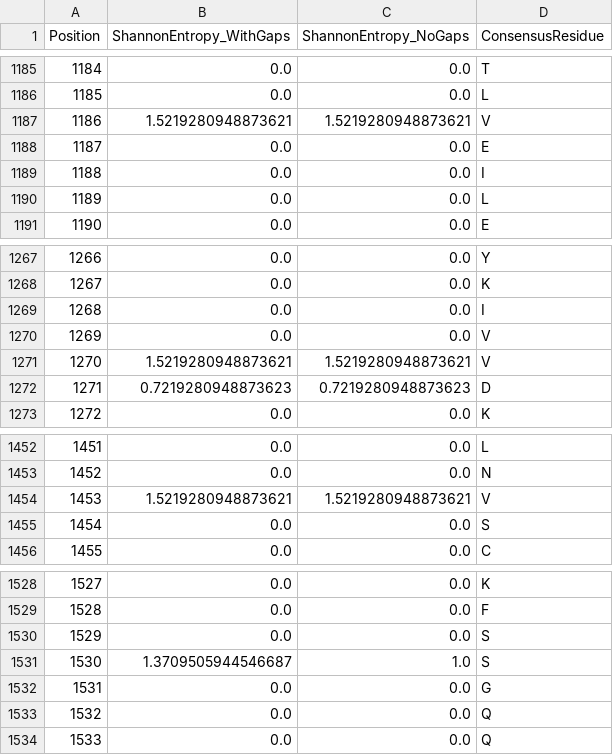
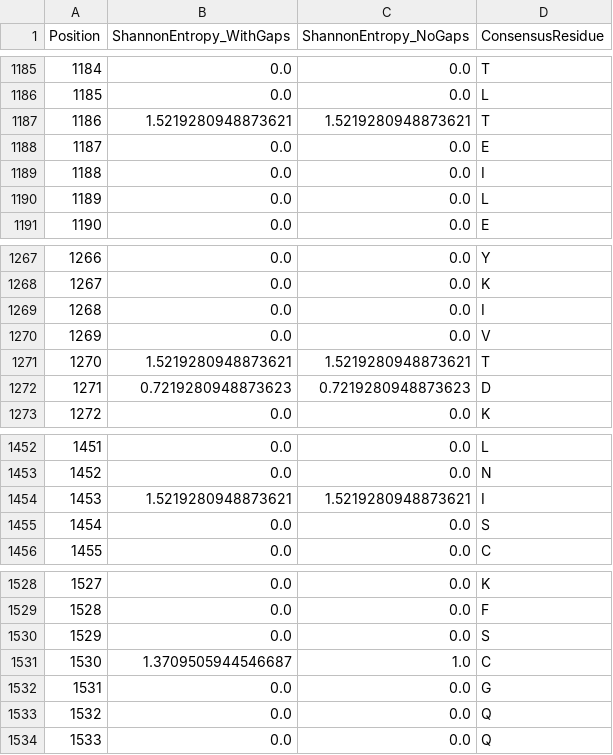
Before and after one commit to wperlichek/comparative-genomics-pipeline, a CSV file: data/output/conservation/DEPDC5_conservation.csv, drawn as a sheet; only a part is shown, gaps mark what is left out; the diff covers the shown part only.

```diff
--- a/data/output/conservation/DEPDC5_conservation.csv
+++ b/data/output/conservation/DEPDC5_conservation.csv
@@ -1186,3 +1186,3 @@ Position,ShannonEntropy_WithGaps,ShannonEntropy_NoGaps,ConsensusResidue
 1185,0.0,0.0,L
-1186,1.5219280948873621,1.5219280948873621,V
+1186,1.5219280948873621,1.5219280948873621,T
 1187,0.0,0.0,E
@@ -1270,3 +1270,3 @@ Position,ShannonEntropy_WithGaps,ShannonEntropy_NoGaps,ConsensusResidue
 1269,0.0,0.0,V
-1270,1.5219280948873621,1.5219280948873621,V
+1270,1.5219280948873621,1.5219280948873621,T
 1271,0.7219280948873623,0.7219280948873623,D
@@ -1453,3 +1453,3 @@ Position,ShannonEntropy_WithGaps,ShannonEntropy_NoGaps,ConsensusResidue
 1452,0.0,0.0,N
-1453,1.5219280948873621,1.5219280948873621,V
+1453,1.5219280948873621,1.5219280948873621,I
 1454,0.0,0.0,S
@@ -1530,3 +1530,3 @@ Position,ShannonEntropy_WithGaps,ShannonEntropy_NoGaps,ConsensusResidue
 1529,0.0,0.0,S
-1530,1.3709505944546687,1.0,S
+1530,1.3709505944546687,1.0,C
 1531,0.0,0.0,G
```
Also changed, not shown: 7 edited cells elsewhere in this file, data/output/conservation/SCN1A_conservation.csv, 2 other files.
